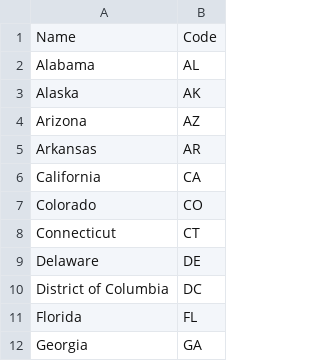
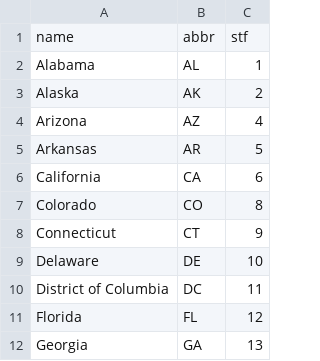
Before and after one commit to vivekrs/YouSpinMeRound, a CSV file: Application/data/statenames.csv, drawn as a sheet; only a part is shown; removed rows and columns are numbered as before the commit, all else as after; the diff names each change by its address in the sheet, - before the commit and + after, or states it on an @@ line.

Commit message:
Map interactive from Layer and Dropdown sync for State and County

```diff
--- a/Application/data/statenames.csv
+++ b/Application/data/statenames.csv
+column C, rows 2-12: 1 | 2 | 4 | 5 | 6 | 8 | 9 | 10 | 11 | 12 | 13
-row 1: Name | Code
+row 1: name | abbr | stf
```
Also changed, not shown: 1 other file.
